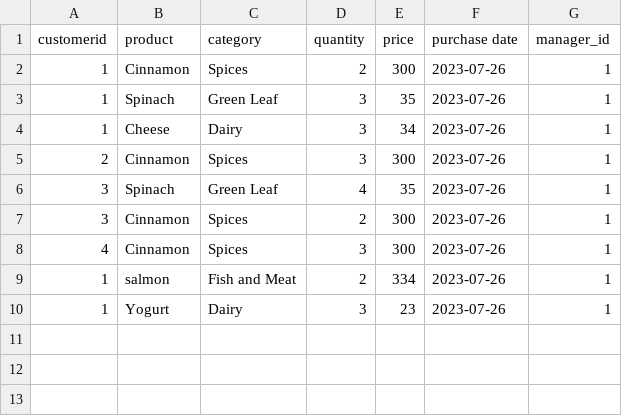
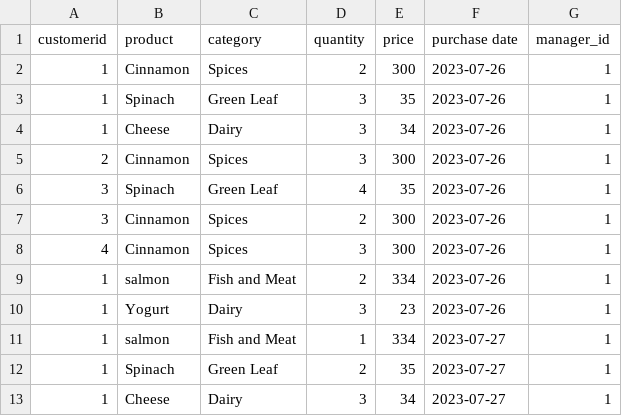
Before and after one commit to Ajitnag/IITM_MAD_project, a CSV file: website/static/orders.csv, drawn as a sheet.

```diff
--- a/website/static/orders.csv
+++ b/website/static/orders.csv
@@ -10 +10,4 @@ customerid,product,category,quantity,price,purchase date,manager_id
 1,Yogurt,Dairy,3,23,2023-07-26,1
+1,salmon,Fish and Meat,1,334,2023-07-27,1
+1,Spinach,Green Leaf,2,35,2023-07-27,1
+1,Cheese,Dairy,3,34,2023-07-27,1
```
Also changed, not shown: 8 other files.
